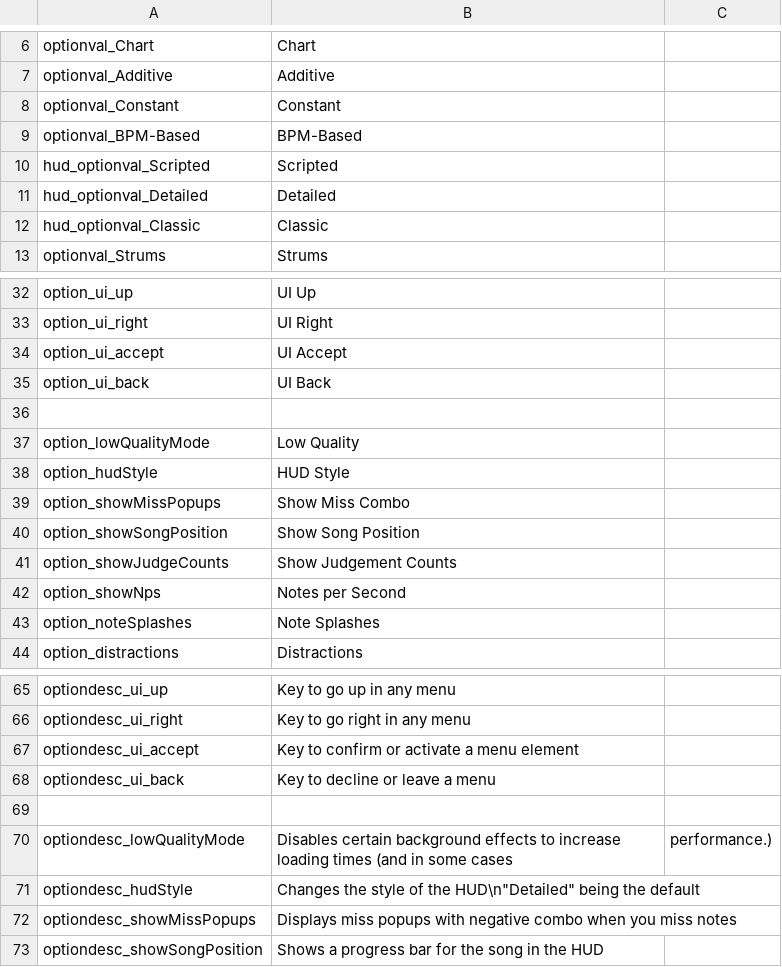
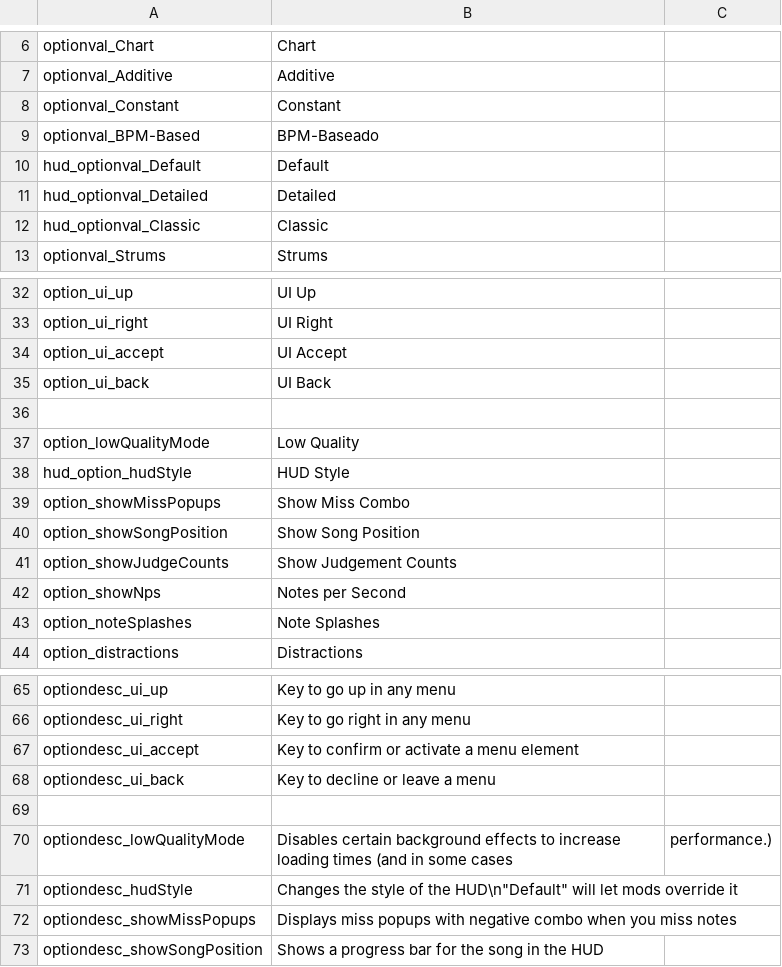
Before and after one commit to asmadeuxs/KadeFork, a CSV file: assets/data/locales/en/options.csv, drawn as a sheet; only a part is shown, gaps mark what is left out.

```diff
--- a/assets/data/locales/en/options.csv
+++ b/assets/data/locales/en/options.csv
@@ -8,4 +8,4 @@ optionval_Additive,Additive
 optionval_Constant,Constant
-optionval_BPM-Based,BPM-Based
-hud_optionval_Scripted,Scripted
+optionval_BPM-Based,BPM-Baseado
+hud_optionval_Default,Default
 hud_optionval_Detailed,Detailed
@@ -37,3 +37,3 @@ option_ui_back,UI Back
 option_lowQualityMode,Low Quality
-option_hudStyle,HUD Style
+hud_option_hudStyle,HUD Style
 option_showMissPopups,Show Miss Combo
@@ -70,3 +70,3 @@ optiondesc_ui_back,Key to decline or leave a menu
 optiondesc_lowQualityMode,Disables certain background effects to increase loading times (and in some cases, performance.)
-optiondesc_hudStyle,Changes the style of the HUD\n"Detailed" being the default
+optiondesc_hudStyle,Changes the style of the HUD\n"Default" will let mods override it
 optiondesc_showMissPopups,Displays miss popups with negative combo when you miss notes
```
Also changed, not shown: assets/data/locales/en/main.csv, assets/data/locales/pt_BR/main.csv, 23 other files.
